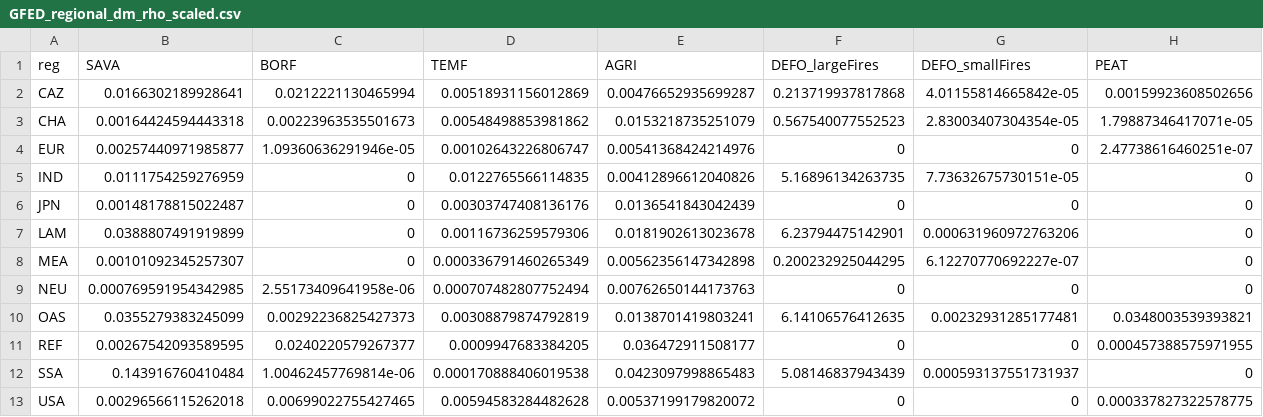
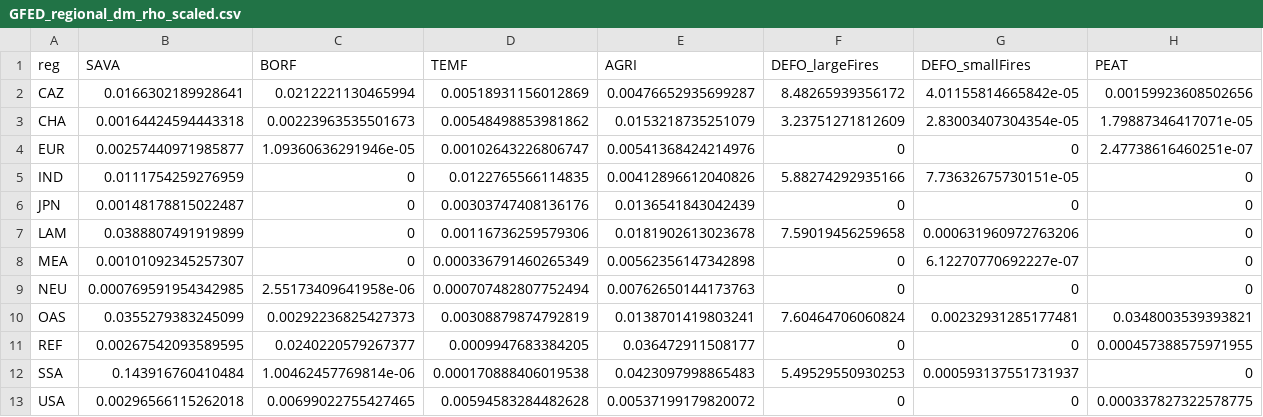
Before and after one commit to pik-piam/magpie4, a CSV file: inst/extdata/GFED_regional_dm_rho_scaled.csv, drawn as a sheet.

```diff
--- a/inst/extdata/GFED_regional_dm_rho_scaled.csv
+++ b/inst/extdata/GFED_regional_dm_rho_scaled.csv
@@ -1,13 +1,13 @@
 "reg","SAVA","BORF","TEMF","AGRI","DEFO_largeFires","DEFO_smallFires","PEAT"
-"CAZ",0.0166302189928641,0.0212221130465994,0.00518931156012869,0.00476652935699287,0.213719937817868,4.01155814665842e-05,0.00159923608502656
-"CHA",0.00164424594443318,0.00223963535501673,0.00548498853981862,0.0153218735251079,0.567540077552523,2.83003407304354e-05,1.79887346417071e-05
+"CAZ",0.0166302189928641,0.0212221130465994,0.00518931156012869,0.00476652935699287,8.48265939356172,4.01155814665842e-05,0.00159923608502656
+"CHA",0.00164424594443318,0.00223963535501673,0.00548498853981862,0.0153218735251079,3.23751271812609,2.83003407304354e-05,1.79887346417071e-05
 "EUR",0.00257440971985877,1.09360636291946e-05,0.00102643226806747,0.00541368424214976,0,0,2.47738616460251e-07
-"IND",0.0111754259276959,0,0.0122765566114835,0.00412896612040826,5.16896134263735,7.73632675730151e-05,0
+"IND",0.0111754259276959,0,0.0122765566114835,0.00412896612040826,5.88274292935166,7.73632675730151e-05,0
 "JPN",0.00148178815022487,0,0.00303747408136176,0.0136541843042439,0,0,0
-"LAM",0.0388807491919899,0,0.00116736259579306,0.0181902613023678,6.23794475142901,0.000631960972763206,0
-"MEA",0.00101092345257307,0,0.000336791460265349,0.00562356147342898,0.200232925044295,6.12270770692227e-07,0
+"LAM",0.0388807491919899,0,0.00116736259579306,0.0181902613023678,7.59019456259658,0.000631960972763206,0
+"MEA",0.00101092345257307,0,0.000336791460265349,0.00562356147342898,0,6.12270770692227e-07,0
 "NEU",0.000769591954342985,2.55173409641958e-06,0.000707482807752494,0.00762650144173763,0,0,0
-"OAS",0.0355279383245099,0.00292236825427373,0.00308879874792819,0.0138701419803241,6.14106576412635,0.00232931285177481,0.0348003539393821
+"OAS",0.0355279383245099,0.00292236825427373,0.00308879874792819,0.0138701419803241,7.60464706060824,0.00232931285177481,0.0348003539393821
 "REF",0.00267542093589595,0.0240220579267377,0.0009947683384205,0.036472911508177,0,0,0.000457388575971955
-"SSA",0.143916760410484,1.00462457769814e-06,0.000170888406019538,0.0423097998865483,5.08146837943439,0.000593137551731937,0
+"SSA",0.143916760410484,1.00462457769814e-06,0.000170888406019538,0.0423097998865483,5.49529550930253,0.000593137551731937,0
 "USA",0.00296566115262018,0.00699022755427465,0.00594583284482628,0.00537199179820072,0,0,0.000337827322578775
```
Also changed, not shown: 3 other files.
